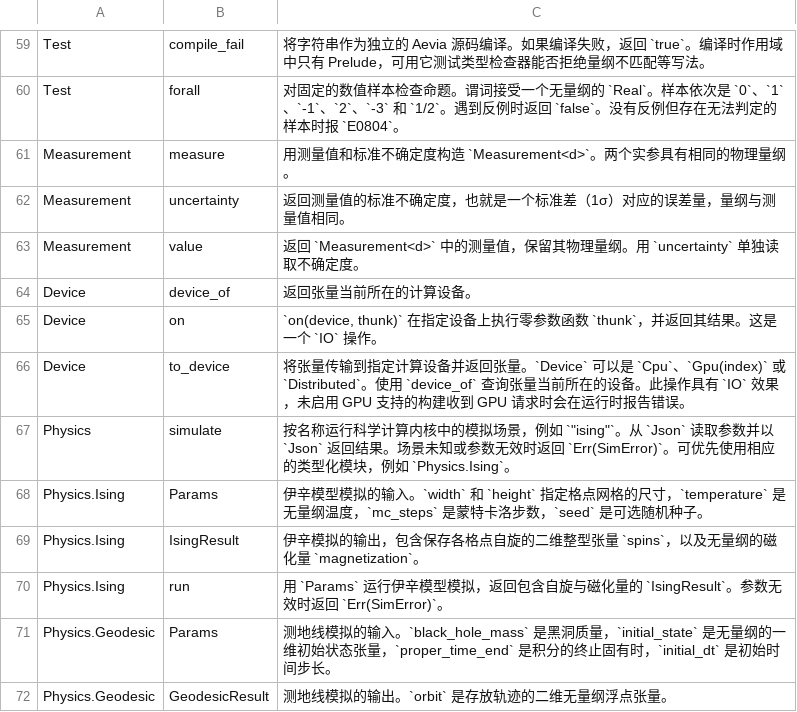
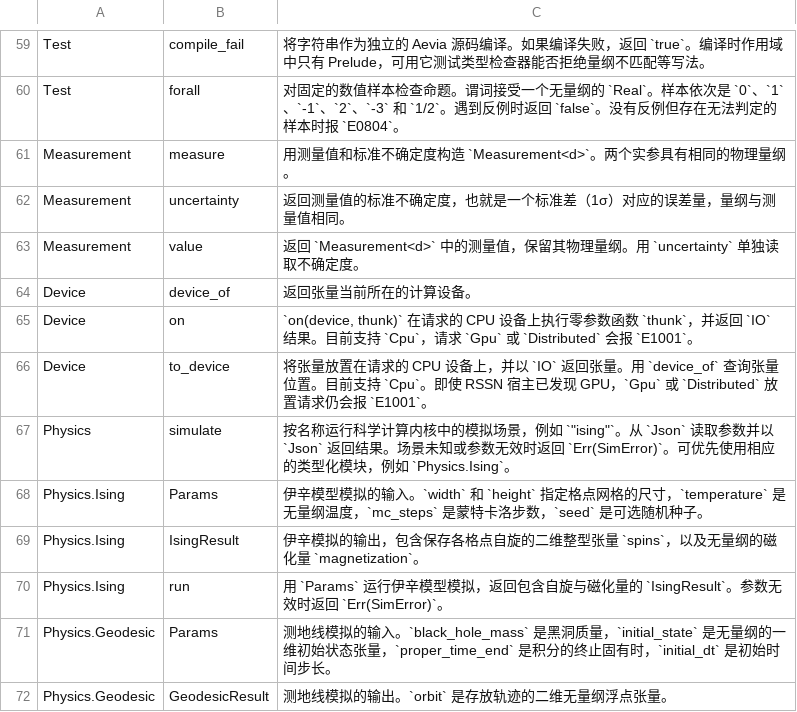
Before and after one commit to Apich-Organization/aevia, a TSV file: crates/aevia-stdlib-model/data/zh-platform.tsv, drawn as a sheet; only a part is shown, gaps mark what is left out.

```diff
--- a/crates/aevia-stdlib-model/data/zh-platform.tsv
+++ b/crates/aevia-stdlib-model/data/zh-platform.tsv
@@ -64,4 +64,4 @@ Measurement	value	返回 `Measurement<d>` 中的测量值，保留其物理量
 Device	device_of	返回张量当前所在的计算设备。
-Device	on	`on(device, thunk)` 在指定设备上执行零参数函数 `thunk`，并返回其结果。这是一个 `IO` 操作。
-Device	to_device	将张量传输到指定计算设备并返回张量。`Device` 可以是 `Cpu`、`Gpu(index)` 或 `Distributed`。使用 `device_of` 查询张量当前所在的设备。此操作具有 `IO` 效果，未启用 GPU 支持的构建收到 GPU 请求时会在运行时报告错误。
+Device	on	`on(device, thunk)` 在请求的 CPU 设备上执行零参数函数 `thunk`，并返回 `IO` 结果。目前支持 `Cpu`，请求 `Gpu` 或 `Distributed` 会报 `E1001`。
+Device	to_device	将张量放置在请求的 CPU 设备上，并以 `IO` 返回张量。用 `device_of` 查询张量位置。目前支持 `Cpu`。即使 RSSN 宿主已发现 GPU，`Gpu` 或 `Distributed` 放置请求仍会报 `E1001`。
 Physics	simulate	按名称运行科学计算内核中的模拟场景，例如 `"ising"`。从 `Json` 读取参数并以 `Json` 返回结果。场景未知或参数无效时返回 `Err(SimError)`。可优先使用相应的类型化模块，例如 `Physics.Ising`。
```
Also changed, not shown: crates/aevia-stdlib-model/data/zh-math.tsv, crates/aevia-stdlib-model/data/zh-numerics.tsv, 3 other files.
